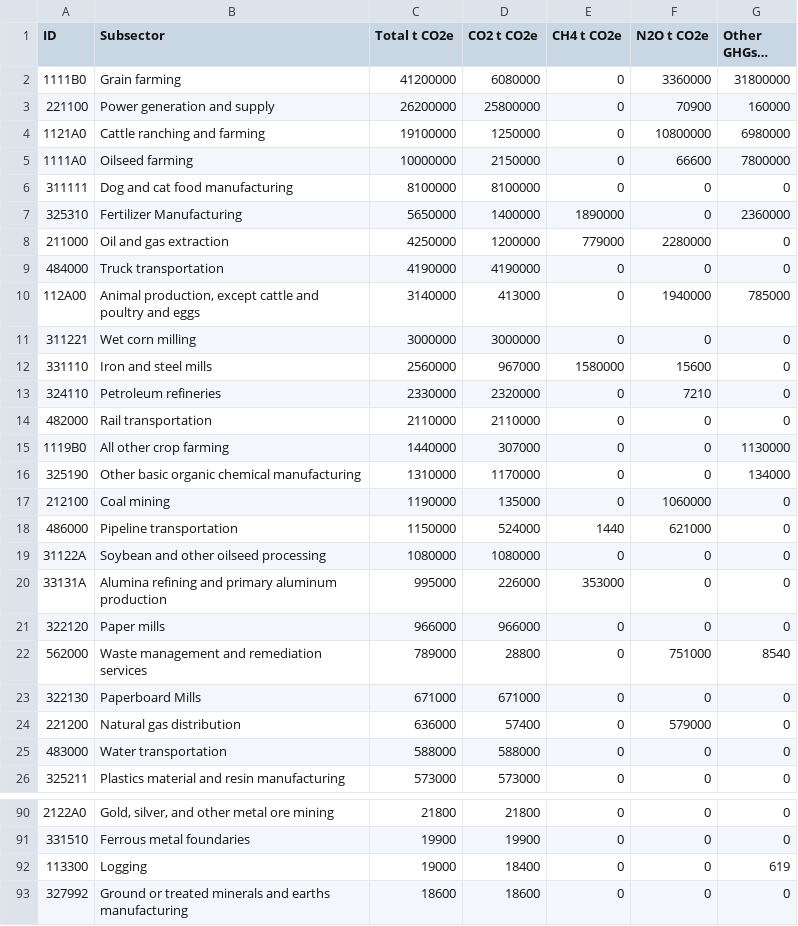
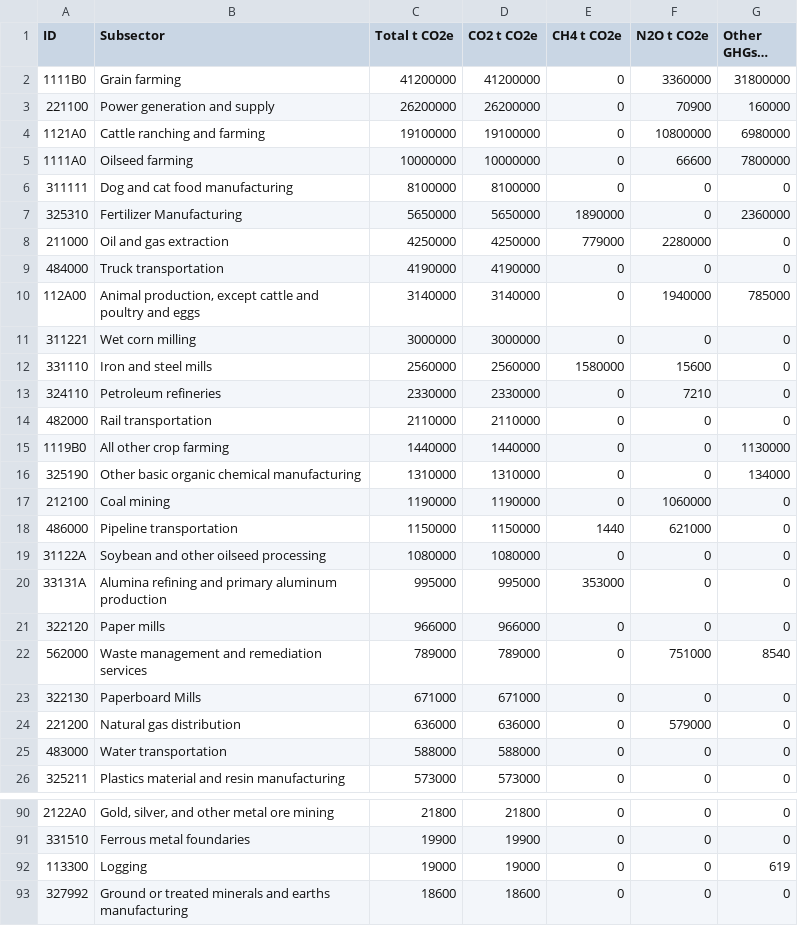
Before and after one commit to WeiquanLuo/LCA-PetFoodSupplyChain2, a CSV file: data/GWP.csv, drawn as a sheet; only a part is shown, gaps mark what is left out; long unchanged cells end in …; the diff covers the shown part only; the diff names each change by its address in the sheet, - before the commit and + after, or states it on an @@ line.

```diff
--- a/data/GWP.csv
+++ b/data/GWP.csv
-D2 (CO2 t CO2e): 6080000
+D2 (CO2 t CO2e): 41200000
-D3 (CO2 t CO2e): 25800000
+D3 (CO2 t CO2e): 26200000
-D4 (CO2 t CO2e): 1250000
+D4 (CO2 t CO2e): 19100000
-D5 (CO2 t CO2e): 2150000
+D5 (CO2 t CO2e): 10000000
-D7 (CO2 t CO2e): 1400000
+D7 (CO2 t CO2e): 5650000
-D8 (CO2 t CO2e): 1200000
+D8 (CO2 t CO2e): 4250000
-D10 (CO2 t CO2e): 413000
+D10 (CO2 t CO2e): 3140000
-D12 (CO2 t CO2e): 967000
+D12 (CO2 t CO2e): 2560000
-D13 (CO2 t CO2e): 2320000
+D13 (CO2 t CO2e): 2330000
-D15 (CO2 t CO2e): 307000
+D15 (CO2 t CO2e): 1440000
-D16 (CO2 t CO2e): 1170000
+D16 (CO2 t CO2e): 1310000
-D17 (CO2 t CO2e): 135000
+D17 (CO2 t CO2e): 1190000
-D18 (CO2 t CO2e): 524000
+D18 (CO2 t CO2e): 1150000
-D20 (CO2 t CO2e): 226000
+D20 (CO2 t CO2e): 995000
-D22 (CO2 t CO2e): 28800
+D22 (CO2 t CO2e): 789000
-D24 (CO2 t CO2e): 57400
+D24 (CO2 t CO2e): 636000
-D92 (CO2 t CO2e): 18400
+D92 (CO2 t CO2e): 19000
```
Also changed, not shown: 20 edited cells elsewhere in this file, PC_w_cluster.csv, cluster_TSNE.csv, 18 other files.
